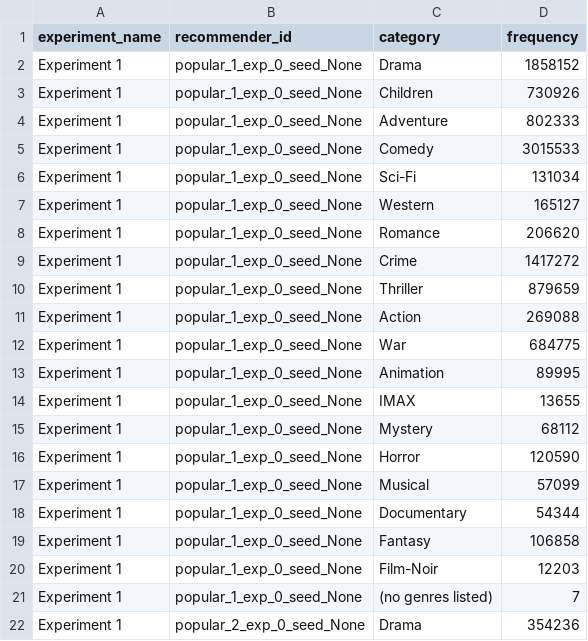
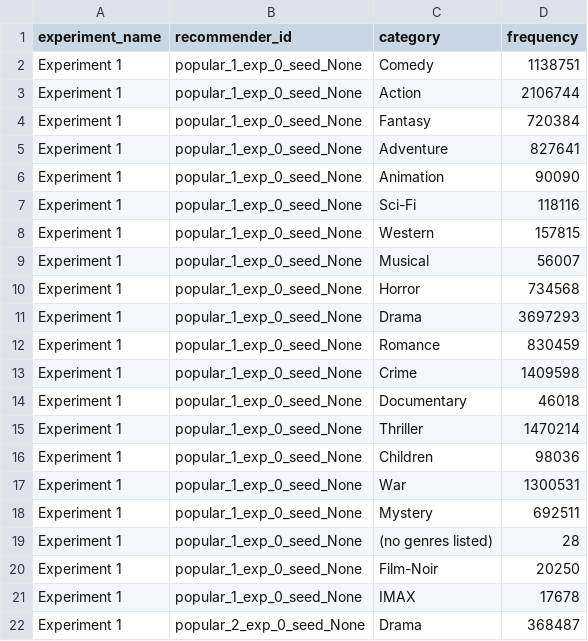
Before and after one commit to that-recsys-lab/smores, a CSV file: data_export_exp3/category_frequencies_505.csv, drawn as a sheet; only a part is shown; the diff covers the shown part only.

```diff
--- a/data_export_exp3/category_frequencies_505.csv
+++ b/data_export_exp3/category_frequencies_505.csv
@@ -1,22 +1,22 @@
 experiment_name,recommender_id,category,frequency
-Experiment 1,popular_1_exp_0_seed_None,Drama,1858152
-Experiment 1,popular_1_exp_0_seed_None,Children,730926
-Experiment 1,popular_1_exp_0_seed_None,Adventure,802333
-Experiment 1,popular_1_exp_0_seed_None,Comedy,3015533
-Experiment 1,popular_1_exp_0_seed_None,Sci-Fi,131034
-Experiment 1,popular_1_exp_0_seed_None,Western,165127
-Experiment 1,popular_1_exp_0_seed_None,Romance,206620
-Experiment 1,popular_1_exp_0_seed_None,Crime,1417272
-Experiment 1,popular_1_exp_0_seed_None,Thriller,879659
-Experiment 1,popular_1_exp_0_seed_None,Action,269088
-Experiment 1,popular_1_exp_0_seed_None,War,684775
-Experiment 1,popular_1_exp_0_seed_None,Animation,89995
-Experiment 1,popular_1_exp_0_seed_None,IMAX,13655
-Experiment 1,popular_1_exp_0_seed_None,Mystery,68112
-Experiment 1,popular_1_exp_0_seed_None,Horror,120590
-Experiment 1,popular_1_exp_0_seed_None,Musical,57099
-Experiment 1,popular_1_exp_0_seed_None,Documentary,54344
-Experiment 1,popular_1_exp_0_seed_None,Fantasy,106858
-Experiment 1,popular_1_exp_0_seed_None,Film-Noir,12203
-Experiment 1,popular_1_exp_0_seed_None,(no genres listed),7
-Experiment 1,popular_2_exp_0_seed_None,Drama,354236
+Experiment 1,popular_1_exp_0_seed_None,Comedy,1138751
+Experiment 1,popular_1_exp_0_seed_None,Action,2106744
+Experiment 1,popular_1_exp_0_seed_None,Fantasy,720384
+Experiment 1,popular_1_exp_0_seed_None,Adventure,827641
+Experiment 1,popular_1_exp_0_seed_None,Animation,90090
+Experiment 1,popular_1_exp_0_seed_None,Sci-Fi,118116
+Experiment 1,popular_1_exp_0_seed_None,Western,157815
+Experiment 1,popular_1_exp_0_seed_None,Musical,56007
+Experiment 1,popular_1_exp_0_seed_None,Horror,734568
+Experiment 1,popular_1_exp_0_seed_None,Drama,3697293
+Experiment 1,popular_1_exp_0_seed_None,Romance,830459
+Experiment 1,popular_1_exp_0_seed_None,Crime,1409598
+Experiment 1,popular_1_exp_0_seed_None,Documentary,46018
+Experiment 1,popular_1_exp_0_seed_None,Thriller,1470214
+Experiment 1,popular_1_exp_0_seed_None,Children,98036
+Experiment 1,popular_1_exp_0_seed_None,War,1300531
+Experiment 1,popular_1_exp_0_seed_None,Mystery,692511
+Experiment 1,popular_1_exp_0_seed_None,(no genres listed),28
+Experiment 1,popular_1_exp_0_seed_None,Film-Noir,20250
+Experiment 1,popular_1_exp_0_seed_None,IMAX,17678
+Experiment 1,popular_2_exp_0_seed_None,Drama,368487
```
Also changed, not shown: 3 added rows, 1 removed row and 26 edited cells elsewhere in this file, data_export_exp2/category_frequencies_505.csv, data_export_exp2/provider_data_505.csv, 19 other files.
